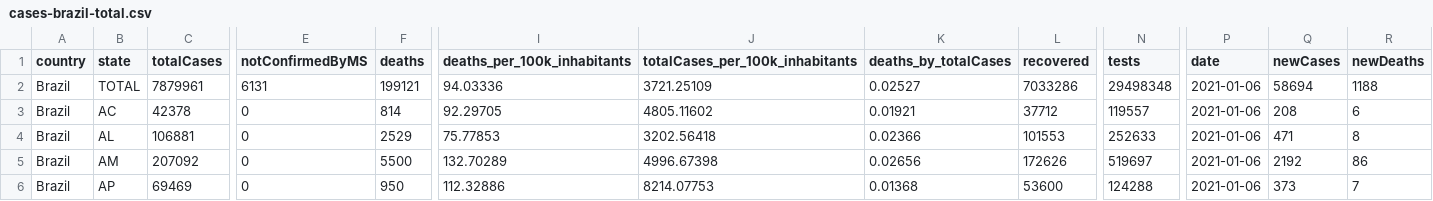
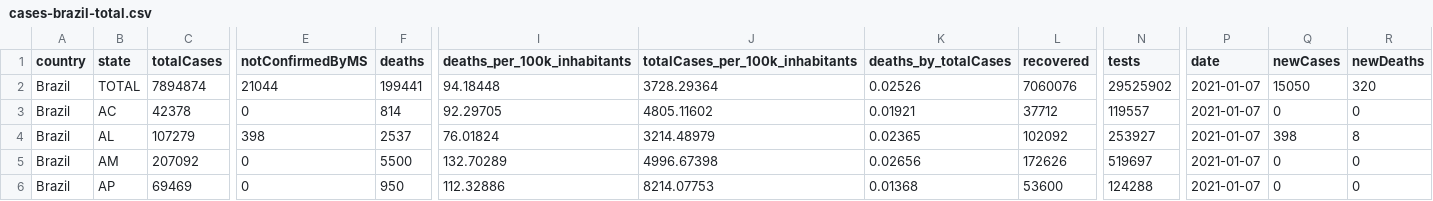
Before and after one commit to spdrio/covid19br, a CSV file: cases-brazil-total.csv, drawn as a sheet; only a part is shown, gaps mark what is left out; the diff covers the shown part only; the diff names each change by its address in the sheet, - before the commit and + after, or states it on an @@ line.

```diff
--- a/cases-brazil-total.csv
+++ b/cases-brazil-total.csv
-C2 (totalCases): 7879961
+C2 (totalCases): 7894874
-E2 (notConfirmedByMS): 6131
+E2 (notConfirmedByMS): 21044
-F2 (deaths): 199121
+F2 (deaths): 199441
-I2 (deaths_per_100k_inhabitants): 94.03336
+I2 (deaths_per_100k_inhabitants): 94.18448
-J2 (totalCases_per_100k_inhabitants): 3721.25109
+J2 (totalCases_per_100k_inhabitants): 3728.29364
-K2 (deaths_by_totalCases): 0.02527
+K2 (deaths_by_totalCases): 0.02526
-L2 (recovered): 7033286
+L2 (recovered): 7060076
-N2 (tests): 29498348
+N2 (tests): 29525902
-P2:P6 (date): 2021-01-06
+P2:P6 (date): 2021-01-07
-Q2 (newCases): 58694
+Q2 (newCases): 15050
-R2 (newDeaths): 1188
+R2 (newDeaths): 320
-Q3 (newCases): 208
+Q3 (newCases): 0
-R3 (newDeaths): 6
+R3 (newDeaths): 0
-C4 (totalCases): 106881
+C4 (totalCases): 107279
-E4 (notConfirmedByMS): 0
+E4 (notConfirmedByMS): 398
-F4 (deaths): 2529
+F4 (deaths): 2537
-I4 (deaths_per_100k_inhabitants): 75.77853
+I4 (deaths_per_100k_inhabitants): 76.01824
-J4 (totalCases_per_100k_inhabitants): 3202.56418
+J4 (totalCases_per_100k_inhabitants): 3214.48979
-K4 (deaths_by_totalCases): 0.02366
+K4 (deaths_by_totalCases): 0.02365
-L4 (recovered): 101553
+L4 (recovered): 102092
-N4 (tests): 252633
+N4 (tests): 253927
-Q4 (newCases): 471
+Q4 (newCases): 398
-Q5 (newCases): 2192
+Q5 (newCases): 0
-R5 (newDeaths): 86
+R5 (newDeaths): 0
-Q6 (newCases): 373
+Q6 (newCases): 0
-R6 (newDeaths): 7
+R6 (newDeaths): 0
```
Also changed, not shown: 138 edited cells elsewhere in this file, _tests_meta.csv, cases-brazil-cities.csv, 5 other files.
